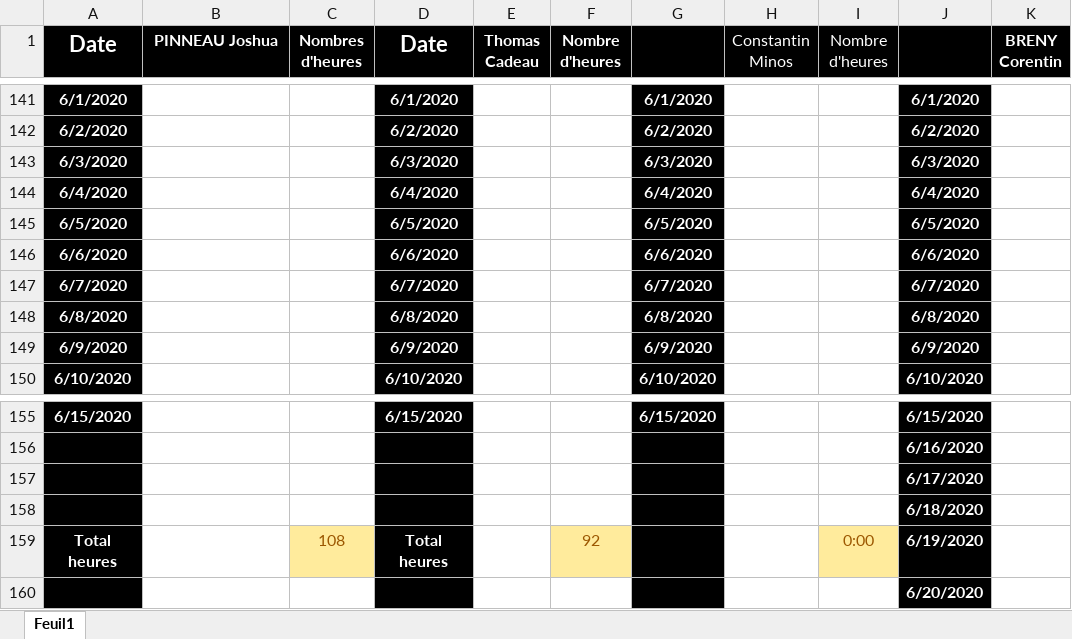
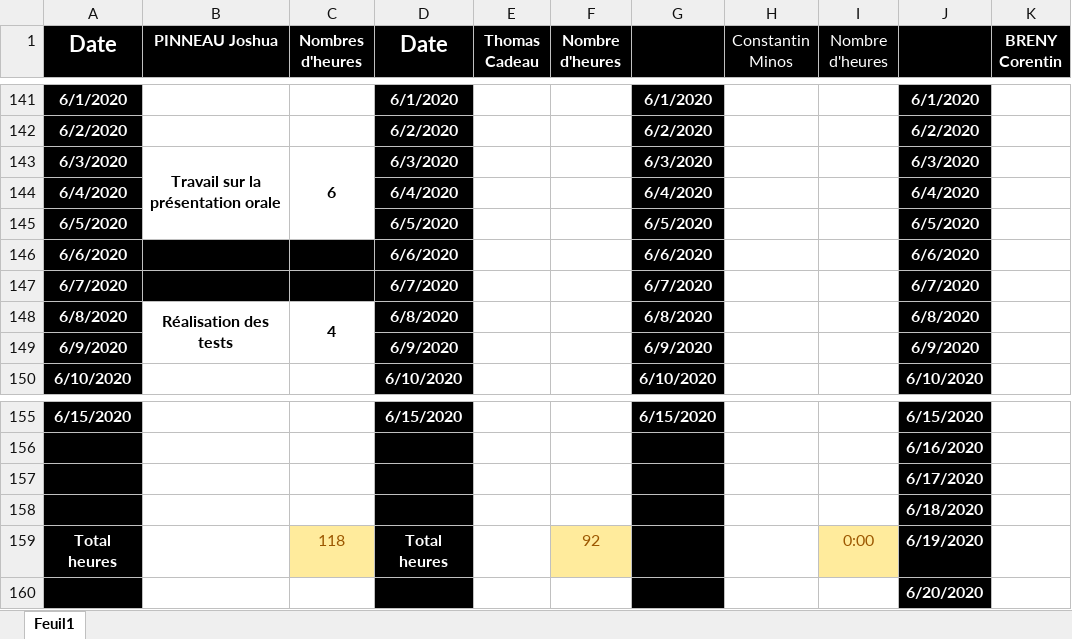
Before and after one commit to corentin-breny/Systeme_Escape_Game_13emePorte, an Excel workbook: Journal d'activité/Journal-dactivité.xlsx, sheet Feuil1, drawn as a sheet; only a part is shown, gaps mark what is left out; values as stored, in another font and other column widths than the file's, no borders; the diff names each change by its address in the sheet, - before the commit and + after, or states it on an @@ line.

Commit message:
Màj J.A

```diff
--- a/Journal d'activité/Journal-dactivité.xlsx (sheet Feuil1)
+++ b/Journal d'activité/Journal-dactivité.xlsx (sheet Feuil1)
-B143 (PINNEAU Joshua): (empty)
+B143 (PINNEAU Joshua): Travail sur la présentation orale
+B143:B145 merged
-C143 (Nombres d'heures): (empty)
+C143 (Nombres d'heures): 6
+C143:C145 merged
-B146:C147 fill: none
+B146:C147 fill: #000000
-B148 (PINNEAU Joshua): (empty)
+B148 (PINNEAU Joshua): Réalisation des tests
+B148:B149 merged
-C148 (Nombres d'heures): (empty)
+C148 (Nombres d'heures): 4
+C148:C149 merged
-C159 (Nombres d'heures): 108
+C159 (Nombres d'heures): 118
```
